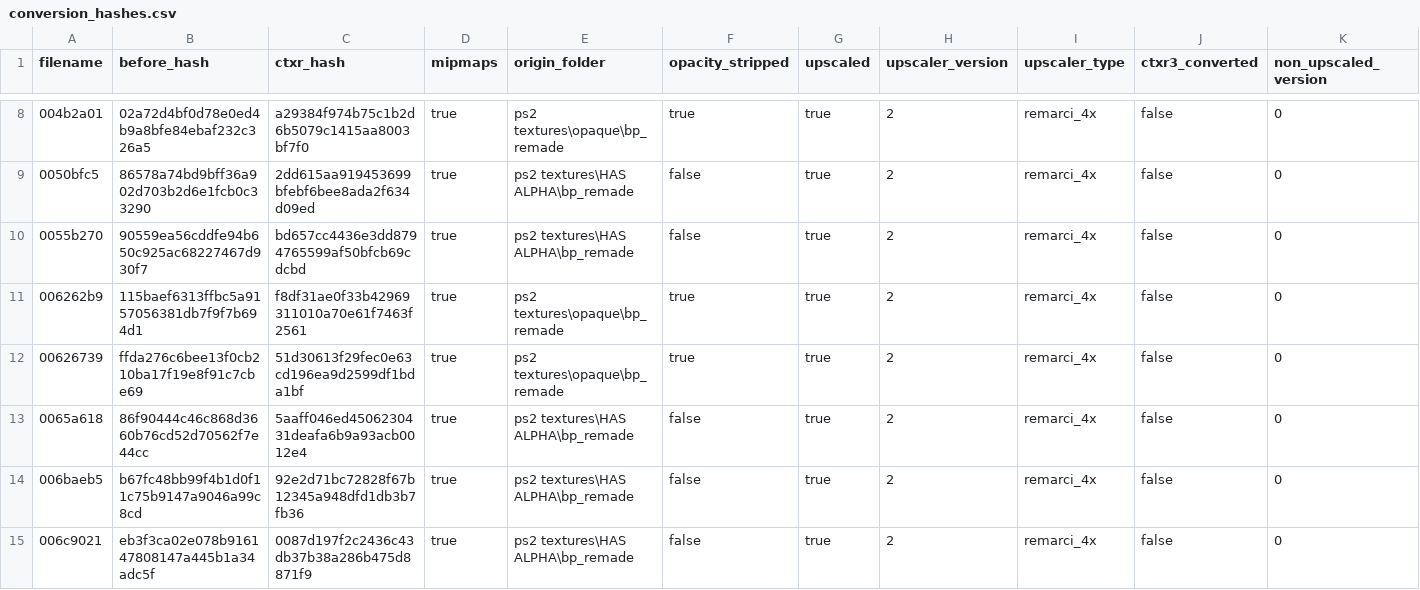
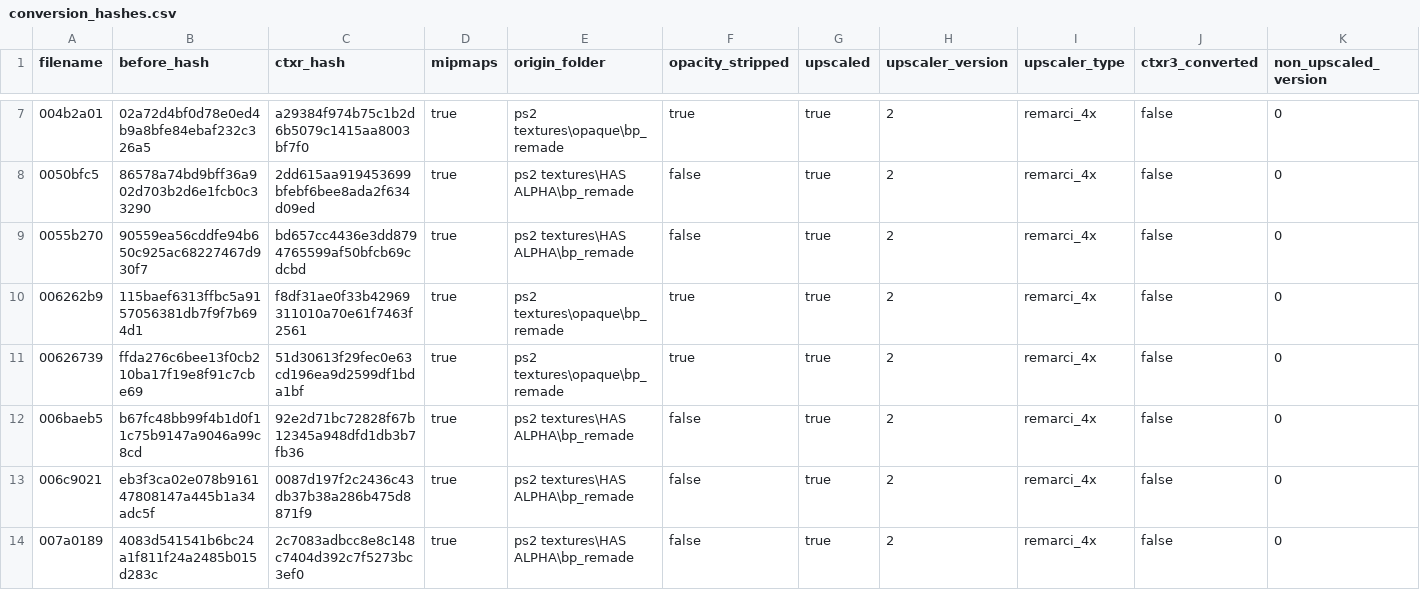
Before and after one commit to ShizCalev/MGS2-Demastered-Substance-Edition, a CSV file: Textures/Staging - 2x Upscaled/textures/flatlist/ovr_stm/_win/conversion_hashes.csv, drawn as a sheet; only a part is shown, gaps mark what is left out; the shorter side is filled out with more unchanged rows; the diff covers the shown part only.

```diff
--- a/Textures/Staging - 2x Upscaled/textures/flatlist/ovr_stm/_win/conversion_hashes.csv
+++ b/Textures/Staging - 2x Upscaled/textures/flatlist/ovr_stm/_win/conversion_hashes.csv
@@ -12,3 +11,2 @@ filename,before_hash,ctxr_hash,mipmaps,origin_folder,opacity_stripped,upscaled,u
 00626739,ffda276c6bee13f0cb210ba17f19e8f91c7cbe69,51d30613f29fec0e63cd196ea9d2599df1bda1bf,true,ps2 textures\opaque\bp_remade,true,true,2,remarci_4x,false,0
-0065a618,86f90444c46c868d3660b76cd52d70562f7e44cc,5aaff046ed4506230431deafa6b9a93acb0012e4,true,ps2 textures\HAS ALPHA\bp_remade,false,true,2,remarci_4x,false,0
 006baeb5,b67fc48bb99f4b1d0f11c75b9147a9046a99c8cd,92e2d71bc72828f67b12345a948dfd1db3b7fb36,true,ps2 textures\HAS ALPHA\bp_remade,false,true,2,remarci_4x,false,0
```
Also changed, not shown: 3 removed rows elsewhere in this file, Textures/Staging - 4x Upscaled/textures/flatlist/ovr_stm/_win/conversion_hashes.csv, Textures/Staging - UI - 2x Upscaled/textures/flatlist/ovr_stm/_win/conversion_hashes.csv, 24 other files.
